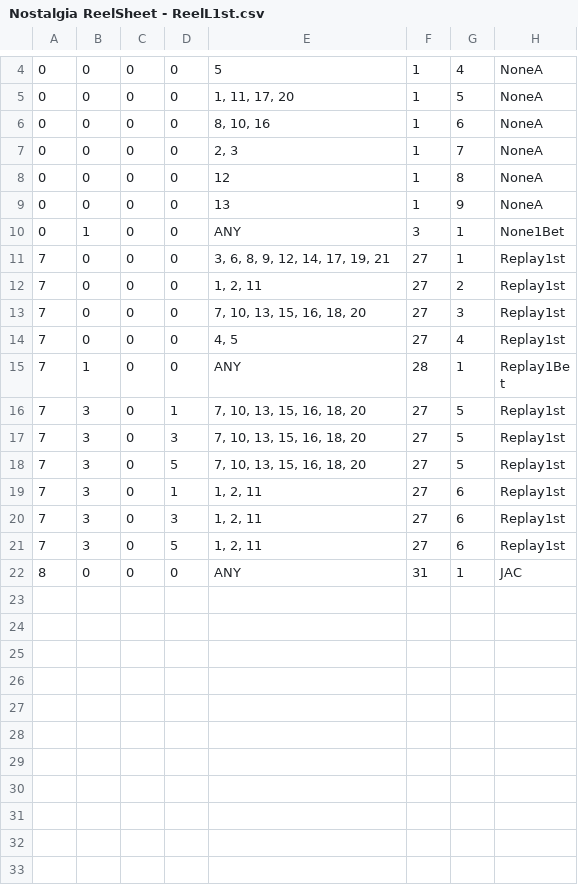
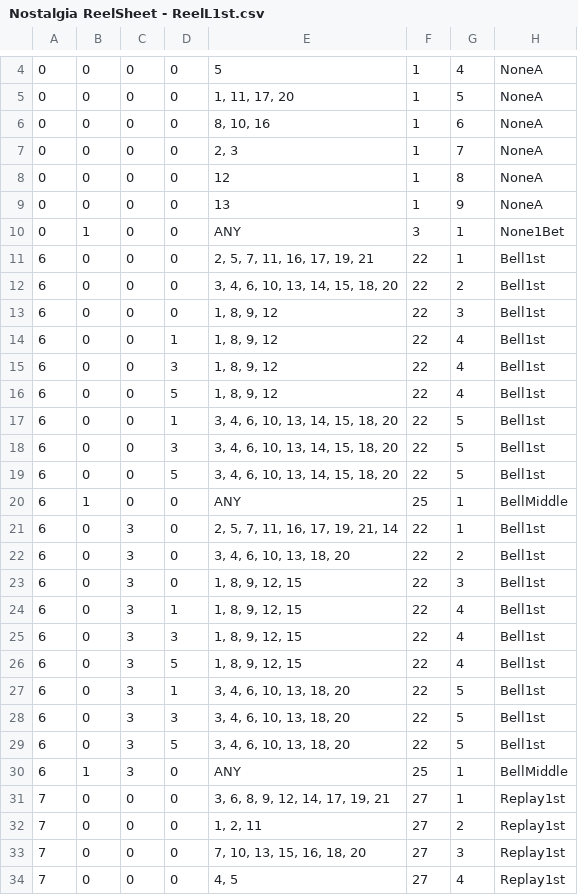
Before and after one commit to Tom201512/Nostalgia-Remake, a CSV file: Assets/DataFile/ReelL/Nostalgia ReelSheet - ReelL1st.csv, drawn as a sheet; only a part is shown, gaps mark what is left out; the shorter side is filled out with more unchanged rows; the diff names each change by its address in the sheet, - before the commit and + after, or states it on an @@ line.

```diff
--- a/Assets/DataFile/ReelL/Nostalgia ReelSheet - ReelL1st.csv
+++ b/Assets/DataFile/ReelL/Nostalgia ReelSheet - ReelL1st.csv
+row 11: 6 | 0 | 0 | 0 | 2, 5, 7, 11, 16, 17, 19, 21 | 22 | 1 | Bell1st
+row 12: 6 | 0 | 0 | 0 | 3, 4, 6, 10, 13, 14, 15, 18, 20 | 22 | 2 | Bell1st
+row 13: 6 | 0 | 0 | 0 | 1, 8, 9, 12 | 22 | 3 | Bell1st
+row 14: 6 | 0 | 0 | 1 | 1, 8, 9, 12 | 22 | 4 | Bell1st
+row 15: 6 | 0 | 0 | 3 | 1, 8, 9, 12 | 22 | 4 | Bell1st
+row 16: 6 | 0 | 0 | 5 | 1, 8, 9, 12 | 22 | 4 | Bell1st
+row 17: 6 | 0 | 0 | 1 | 3, 4, 6, 10, 13, 14, 15, 18, 20 | 22 | 5 | Bell1st
+row 18: 6 | 0 | 0 | 3 | 3, 4, 6, 10, 13, 14, 15, 18, 20 | 22 | 5 | Bell1st
+row 19: 6 | 0 | 0 | 5 | 3, 4, 6, 10, 13, 14, 15, 18, 20 | 22 | 5 | Bell1st
+row 20: 6 | 1 | 0 | 0 | ANY | 25 | 1 | BellMiddle
+row 21: 6 | 0 | 3 | 0 | 2, 5, 7, 11, 16, 17, 19, 21, 14 | 22 | 1 | Bell1st
+row 22: 6 | 0 | 3 | 0 | 3, 4, 6, 10, 13, 18, 20 | 22 | 2 | Bell1st
+row 23: 6 | 0 | 3 | 0 | 1, 8, 9, 12, 15 | 22 | 3 | Bell1st
+row 24: 6 | 0 | 3 | 1 | 1, 8, 9, 12, 15 | 22 | 4 | Bell1st
+row 25: 6 | 0 | 3 | 3 | 1, 8, 9, 12, 15 | 22 | 4 | Bell1st
+row 26: 6 | 0 | 3 | 5 | 1, 8, 9, 12, 15 | 22 | 4 | Bell1st
+row 27: 6 | 0 | 3 | 1 | 3, 4, 6, 10, 13, 18, 20 | 22 | 5 | Bell1st
+row 28: 6 | 0 | 3 | 3 | 3, 4, 6, 10, 13, 18, 20 | 22 | 5 | Bell1st
+row 29: 6 | 0 | 3 | 5 | 3, 4, 6, 10, 13, 18, 20 | 22 | 5 | Bell1st
+row 30: 6 | 1 | 3 | 0 | ANY | 25 | 1 | BellMiddle
```
Also changed, not shown: Assets/DataFile/ReelL/Nostalgia ReelSheet - ReelL2nd.csv, Assets/DataFile/ReelL/Nostalgia ReelSheet - ReelL3rd.csv, 12 other files.
